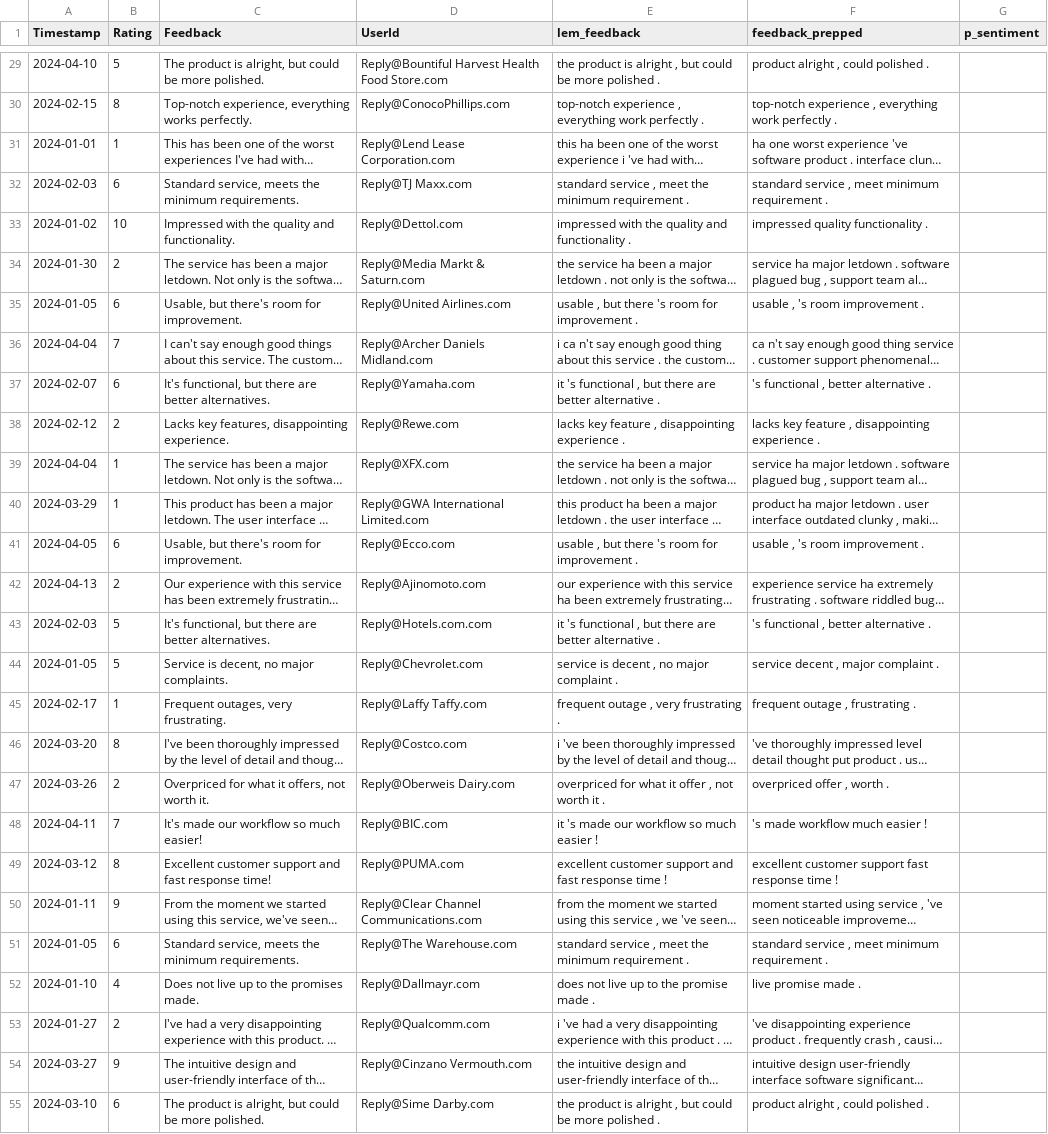
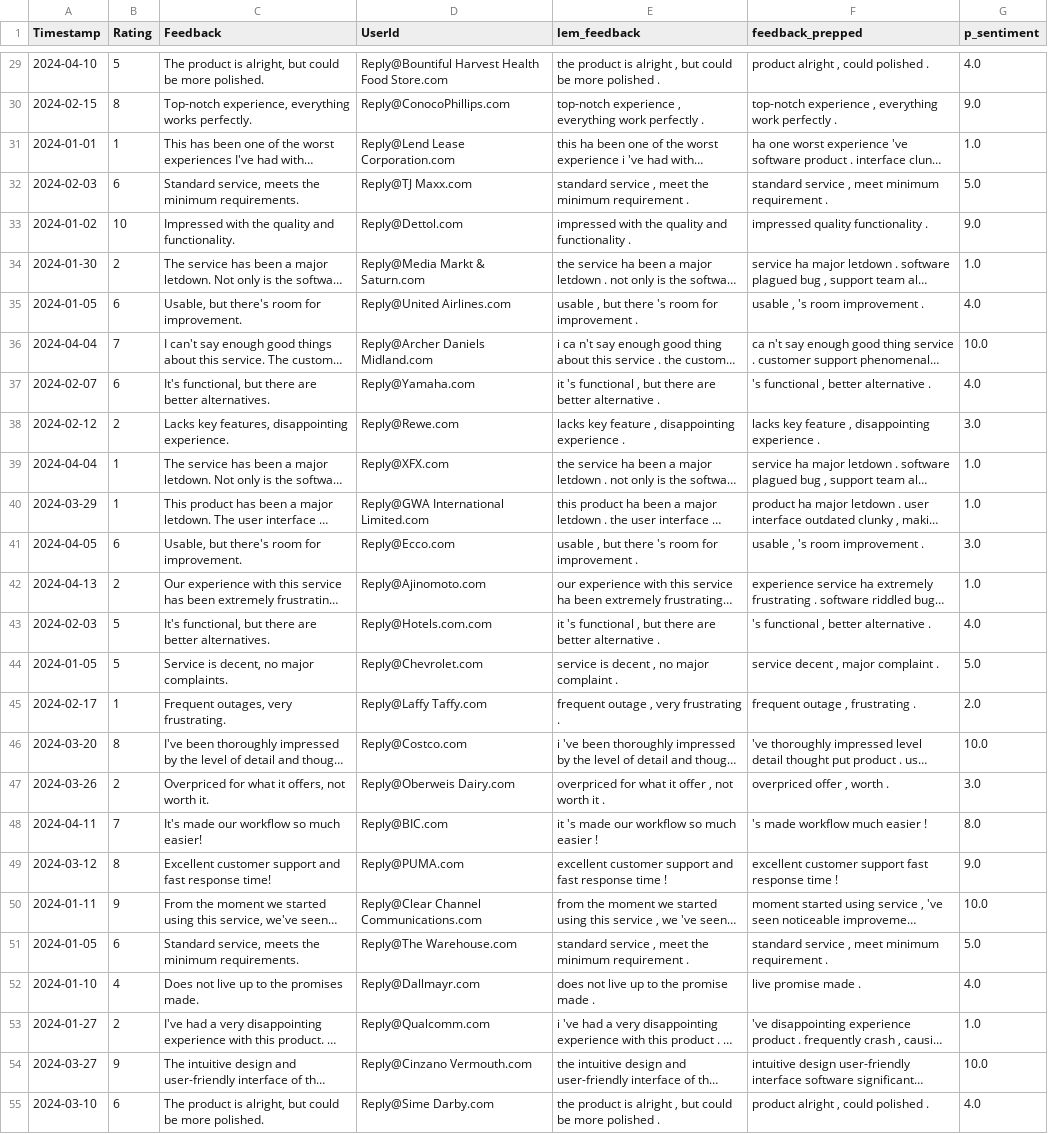
Before and after one commit to BTTAI-Salesforce-Group47/Customer_Sentiment_Analysis, a CSV file: clean-data/sample_feedback_data.csv, drawn as a sheet; only a part is shown, gaps mark what is left out; long unchanged cells end in …; the diff covers the shown part only; the diff names each change by its address in the sheet, - before the commit and + after, or states it on an @@ line.

```diff
--- a/clean-data/sample_feedback_data.csv
+++ b/clean-data/sample_feedback_data.csv
-G29 (p_sentiment): (empty)
+G29 (p_sentiment): 4.0
-G30 (p_sentiment): (empty)
+G30 (p_sentiment): 9.0
-G31 (p_sentiment): (empty)
+G31 (p_sentiment): 1.0
-G32 (p_sentiment): (empty)
+G32 (p_sentiment): 5.0
-G33 (p_sentiment): (empty)
+G33 (p_sentiment): 9.0
-G34 (p_sentiment): (empty)
+G34 (p_sentiment): 1.0
-G35 (p_sentiment): (empty)
+G35 (p_sentiment): 4.0
-G36 (p_sentiment): (empty)
+G36 (p_sentiment): 10.0
-G37 (p_sentiment): (empty)
+G37 (p_sentiment): 4.0
-G38 (p_sentiment): (empty)
+G38 (p_sentiment): 3.0
-G39:G40 (p_sentiment): (empty)
+G39:G40 (p_sentiment): 1.0
-G41 (p_sentiment): (empty)
+G41 (p_sentiment): 3.0
-G42 (p_sentiment): (empty)
+G42 (p_sentiment): 1.0
-G43 (p_sentiment): (empty)
+G43 (p_sentiment): 4.0
-G44 (p_sentiment): (empty)
+G44 (p_sentiment): 5.0
-G45 (p_sentiment): (empty)
+G45 (p_sentiment): 2.0
-G46 (p_sentiment): (empty)
+G46 (p_sentiment): 10.0
-G47 (p_sentiment): (empty)
+G47 (p_sentiment): 3.0
-G48 (p_sentiment): (empty)
+G48 (p_sentiment): 8.0
-G49 (p_sentiment): (empty)
+G49 (p_sentiment): 9.0
-G50 (p_sentiment): (empty)
+G50 (p_sentiment): 10.0
-G51 (p_sentiment): (empty)
+G51 (p_sentiment): 5.0
-G52 (p_sentiment): (empty)
+G52 (p_sentiment): 4.0
-G53 (p_sentiment): (empty)
+G53 (p_sentiment): 1.0
-G54 (p_sentiment): (empty)
+G54 (p_sentiment): 10.0
-G55 (p_sentiment): (empty)
+G55 (p_sentiment): 4.0
```
Also changed, not shown: 35 edited cells elsewhere in this file.
